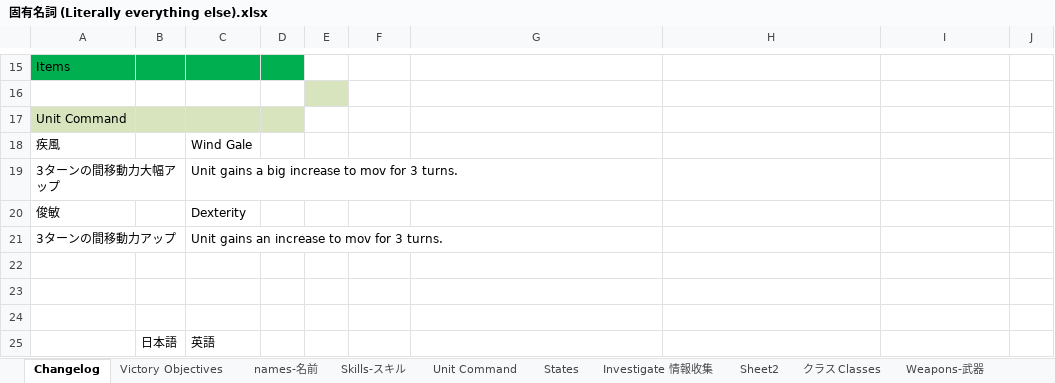
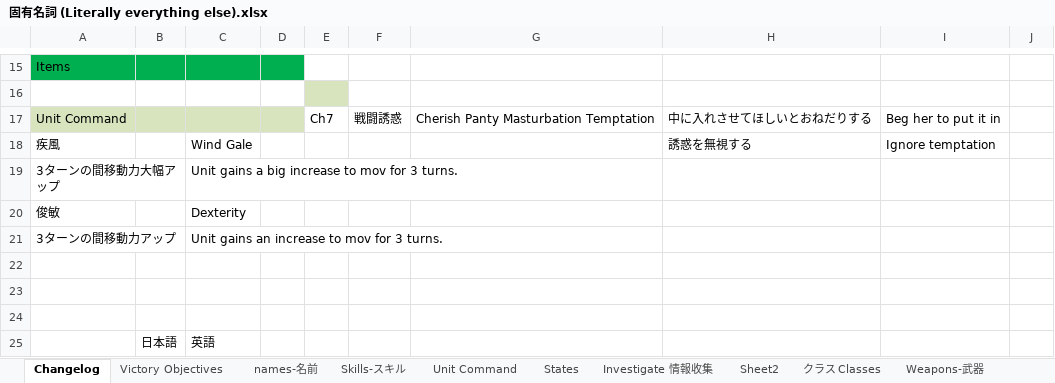
Before and after one commit to Giratena/Succubus-Senki-Translation-Project, an Excel workbook: 固有名詞 (Literally everything else).xlsx, sheet Changelog, drawn as a sheet; only a part is shown, gaps mark what is left out; values as stored, in another font and other column widths than the file's, no borders; removed rows and columns are numbered as before the commit, all else as after; the diff names each change by its address in the sheet, - before the commit and + after, or states it on an @@ line.

```diff
--- a/固有名詞 (Literally everything else).xlsx (sheet Changelog)
+++ b/固有名詞 (Literally everything else).xlsx (sheet Changelog)
-row 17: Unit Command
+row 17: Unit Command |  |  |  | Ch7 | 戦闘誘惑 | Cherish Panty Masturbation Temptation | 中に入れさせてほしいとおねだりする | Beg her to put it in
-H18: (empty)
+H18: 誘惑を無視する
-I18: (empty)
+I18: Ignore temptation
```
Also changed, not shown: sheet Choices-選択肢, 3 other files.
